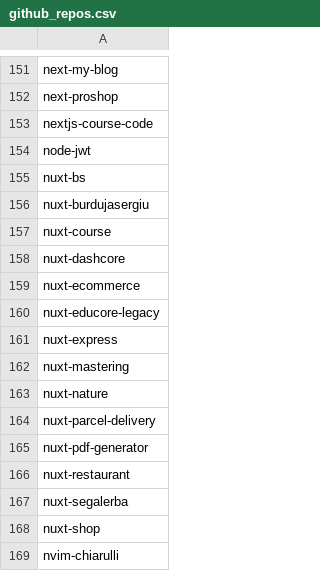
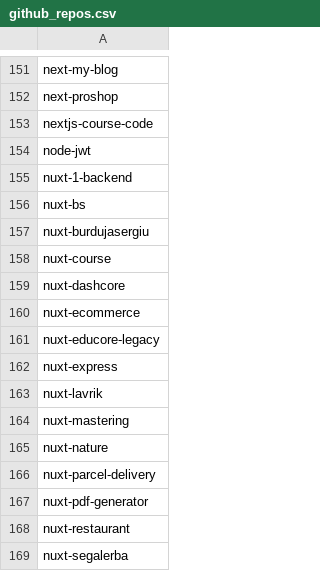
Before and after one commit to seriiserii825/py-bitbucket, a CSV file: github_repos.csv, drawn as a sheet; only a part is shown, gaps mark what is left out; the shorter side is filled out with more unchanged rows.

Commit message:
feat: new repo

```diff
--- a/github_repos.csv
+++ b/github_repos.csv
@@ -154,2 +154,3 @@ nextjs-course-code
 node-jwt
+nuxt-1-backend
 nuxt-bs
@@ -161,2 +162,3 @@ nuxt-educore-legacy
 nuxt-express
+nuxt-lavrik
 nuxt-mastering
```
Also changed, not shown: 2 other files.
